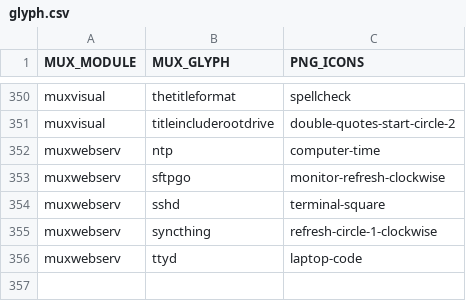
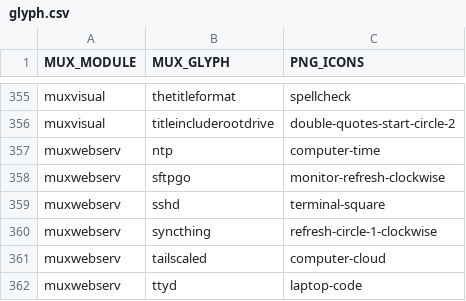
Before and after one commit to MustardOS/tool, a CSV file: theme_icons/glyph.csv, drawn as a sheet; only a part is shown, gaps mark what is left out; the diff covers the shown part only; the diff names each change by its address in the sheet, - before the commit and + after, or states it on an @@ line.

```diff
--- a/theme_icons/glyph.csv
+++ b/theme_icons/glyph.csv
+row 361: muxwebserv | tailscaled | computer-cloud
```
Also changed, not shown: 5 added rows and 4 edited cells elsewhere in this file.
